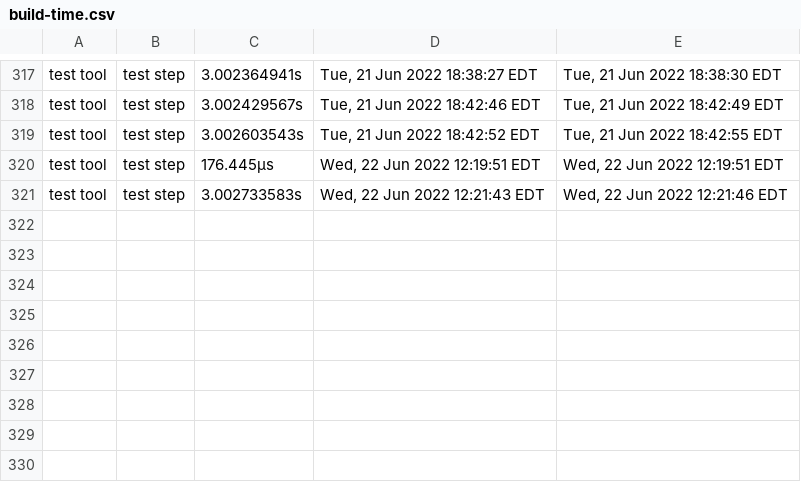
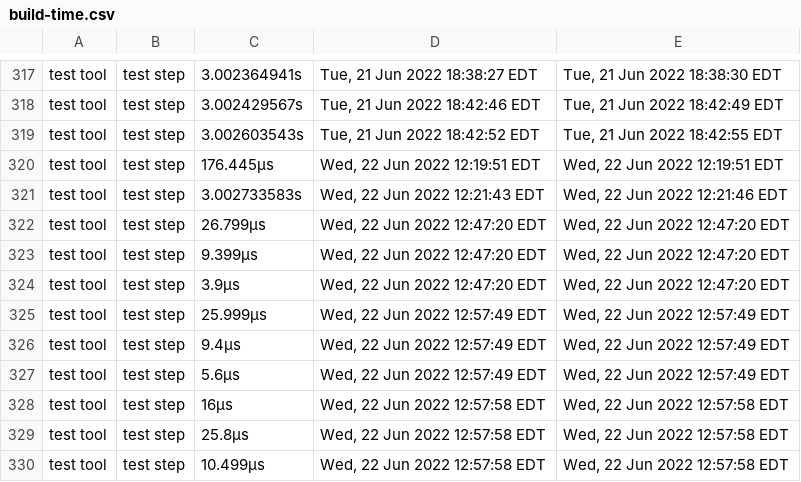
Before and after one commit to james-zhou1/CBL-Mariner, a CSV file: toolkit/tools/internal/timestamp/build-time.csv, drawn as a sheet; only a part is shown, gaps mark what is left out; the diff names each change by its address in the sheet, - before the commit and + after, or states it on an @@ line.

Commit message:
method for running multiple timestamps

```diff
--- a/toolkit/tools/internal/timestamp/build-time.csv
+++ b/toolkit/tools/internal/timestamp/build-time.csv
+row 322: test tool | test step | 26.799µs | Wed, 22 Jun 2022 12:47:20 EDT | Wed, 22 Jun 2022 12:47:20 EDT
+row 323: test tool | test step | 9.399µs | Wed, 22 Jun 2022 12:47:20 EDT | Wed, 22 Jun 2022 12:47:20 EDT
+row 324: test tool | test step | 3.9µs | Wed, 22 Jun 2022 12:47:20 EDT | Wed, 22 Jun 2022 12:47:20 EDT
+row 325: test tool | test step | 25.999µs | Wed, 22 Jun 2022 12:57:49 EDT | Wed, 22 Jun 2022 12:57:49 EDT
+row 326: test tool | test step | 9.4µs | Wed, 22 Jun 2022 12:57:49 EDT | Wed, 22 Jun 2022 12:57:49 EDT
+row 327: test tool | test step | 5.6µs | Wed, 22 Jun 2022 12:57:49 EDT | Wed, 22 Jun 2022 12:57:49 EDT
+row 328: test tool | test step | 16µs | Wed, 22 Jun 2022 12:57:58 EDT | Wed, 22 Jun 2022 12:57:58 EDT
+row 329: test tool | test step | 25.8µs | Wed, 22 Jun 2022 12:57:58 EDT | Wed, 22 Jun 2022 12:57:58 EDT
+row 330: test tool | test step | 10.499µs | Wed, 22 Jun 2022 12:57:58 EDT | Wed, 22 Jun 2022 12:57:58 EDT
```
Also changed, not shown: 1 other file.
